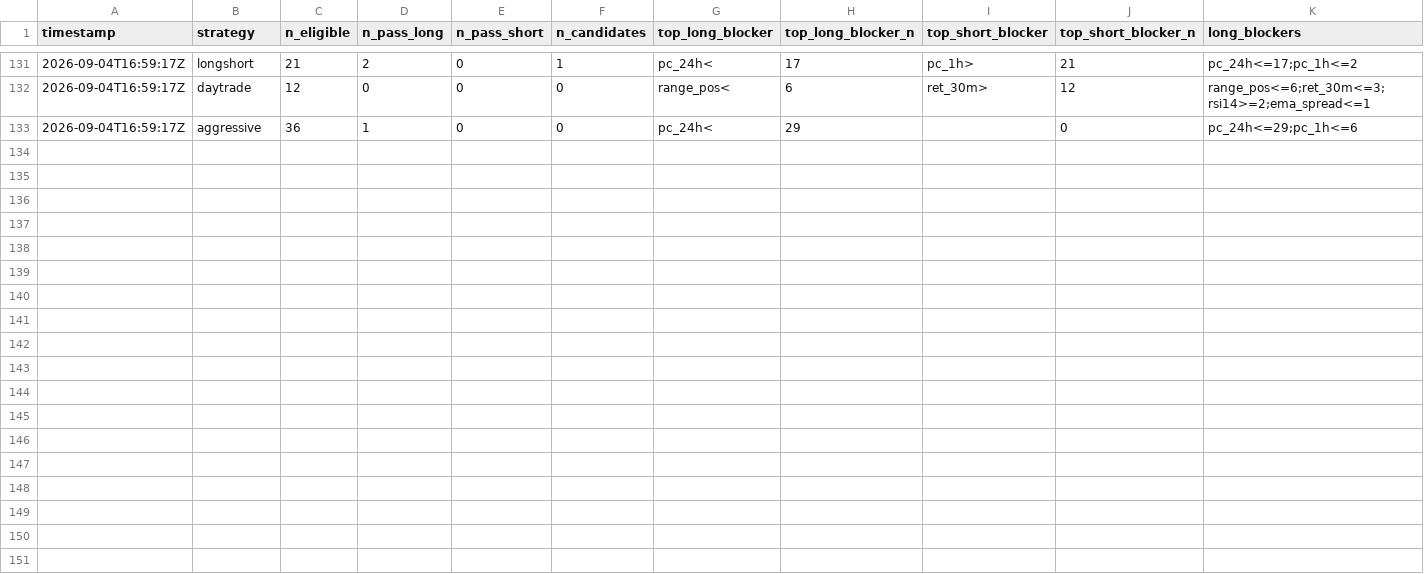
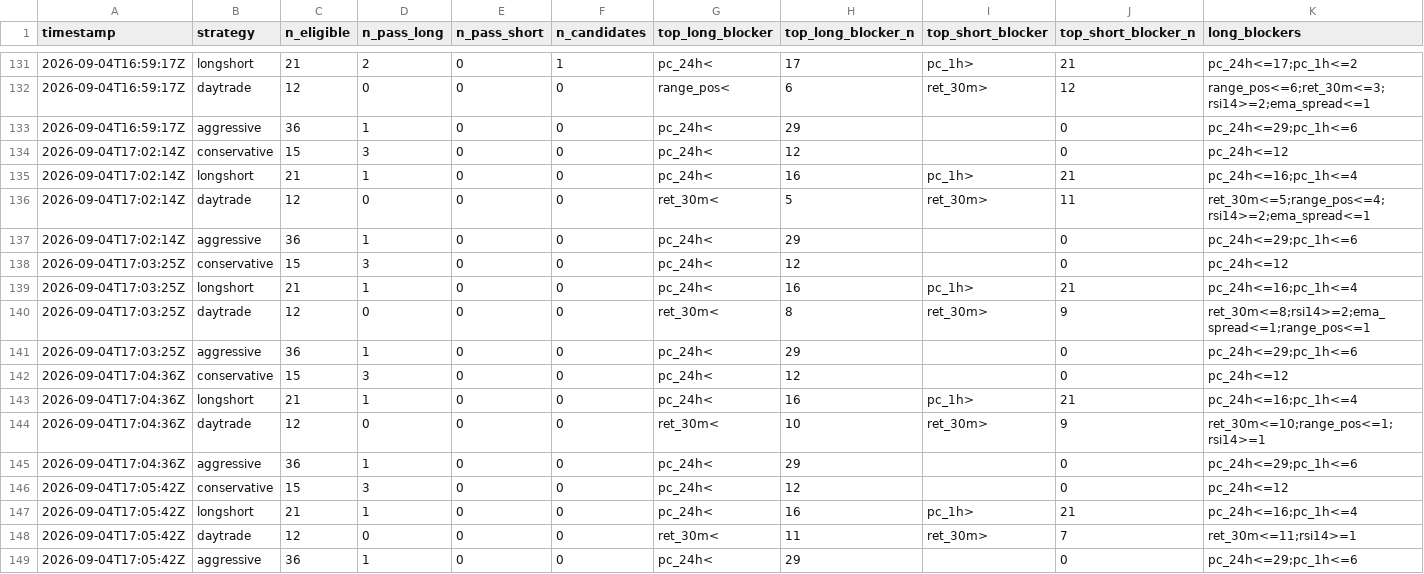
Before and after one commit to Bash-Collects-Crypto/Kirktron, a CSV file: gate_census.csv, drawn as a sheet; only a part is shown, gaps mark what is left out; rows hold the shown columns only; the diff names each change by its address in the sheet, - before the commit and + after, or states it on an @@ line.

```diff
--- a/gate_census.csv
+++ b/gate_census.csv
+row 134: 2026-09-04T17:02:14Z | conservative | 15 | 3 | 0 | 0 | pc_24h< | 12 |  | 0 | pc_24h<=12
+row 135: 2026-09-04T17:02:14Z | longshort | 21 | 1 | 0 | 0 | pc_24h< | 16 | pc_1h> | 21 | pc_24h<=16;pc_1h<=4
+row 136: 2026-09-04T17:02:14Z | daytrade | 12 | 0 | 0 | 0 | ret_30m< | 5 | ret_30m> | 11 | ret_30m<=5;range_pos<=4;rsi14>=2;ema_spread<=1
+row 137: 2026-09-04T17:02:14Z | aggressive | 36 | 1 | 0 | 0 | pc_24h< | 29 |  | 0 | pc_24h<=29;pc_1h<=6
+row 138: 2026-09-04T17:03:25Z | conservative | 15 | 3 | 0 | 0 | pc_24h< | 12 |  | 0 | pc_24h<=12
+row 139: 2026-09-04T17:03:25Z | longshort | 21 | 1 | 0 | 0 | pc_24h< | 16 | pc_1h> | 21 | pc_24h<=16;pc_1h<=4
+row 140: 2026-09-04T17:03:25Z | daytrade | 12 | 0 | 0 | 0 | ret_30m< | 8 | ret_30m> | 9 | ret_30m<=8;rsi14>=2;ema_spread<=1;range_pos<=1
+row 141: 2026-09-04T17:03:25Z | aggressive | 36 | 1 | 0 | 0 | pc_24h< | 29 |  | 0 | pc_24h<=29;pc_1h<=6
+row 142: 2026-09-04T17:04:36Z | conservative | 15 | 3 | 0 | 0 | pc_24h< | 12 |  | 0 | pc_24h<=12
+row 143: 2026-09-04T17:04:36Z | longshort | 21 | 1 | 0 | 0 | pc_24h< | 16 | pc_1h> | 21 | pc_24h<=16;pc_1h<=4
+row 144: 2026-09-04T17:04:36Z | daytrade | 12 | 0 | 0 | 0 | ret_30m< | 10 | ret_30m> | 9 | ret_30m<=10;range_pos<=1;rsi14>=1
+row 145: 2026-09-04T17:04:36Z | aggressive | 36 | 1 | 0 | 0 | pc_24h< | 29 |  | 0 | pc_24h<=29;pc_1h<=6
+row 146: 2026-09-04T17:05:42Z | conservative | 15 | 3 | 0 | 0 | pc_24h< | 12 |  | 0 | pc_24h<=12
+row 147: 2026-09-04T17:05:42Z | longshort | 21 | 1 | 0 | 0 | pc_24h< | 16 | pc_1h> | 21 | pc_24h<=16;pc_1h<=4
+row 148: 2026-09-04T17:05:42Z | daytrade | 12 | 0 | 0 | 0 | ret_30m< | 11 | ret_30m> | 7 | ret_30m<=11;rsi14>=1
+row 149: 2026-09-04T17:05:42Z | aggressive | 36 | 1 | 0 | 0 | pc_24h< | 29 |  | 0 | pc_24h<=29;pc_1h<=6
```
Also changed, not shown: equity_history.csv, market_context.csv, 5 other files.
